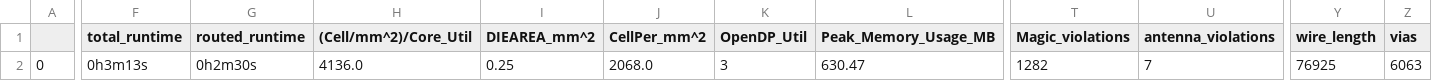
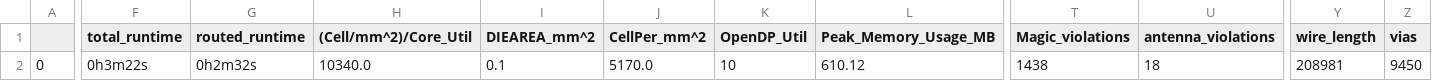
Before and after one commit to siva12a/Soc_io_expander, a CSV file: signoff/user_proj_example/final_summary_report.csv, drawn as a sheet; only a part is shown, gaps mark what is left out; the diff covers the shown part only; the diff names each change by its address in the sheet, - before the commit and + after, or states it on an @@ line.

```diff
--- a/signoff/user_proj_example/final_summary_report.csv
+++ b/signoff/user_proj_example/final_summary_report.csv
-F2 (total_runtime): 0h3m13s
+F2 (total_runtime): 0h3m22s
-G2 (routed_runtime): 0h2m30s
+G2 (routed_runtime): 0h2m32s
-H2 ((Cell/mm^2)/Core_Util): 4136.0
+H2 ((Cell/mm^2)/Core_Util): 10340.0
-I2 (DIEAREA_mm^2): 0.25
+I2 (DIEAREA_mm^2): 0.1
-J2 (CellPer_mm^2): 2068.0
+J2 (CellPer_mm^2): 5170.0
-K2 (OpenDP_Util): 3
+K2 (OpenDP_Util): 10
-L2 (Peak_Memory_Usage_MB): 630.47
+L2 (Peak_Memory_Usage_MB): 610.12
-T2 (Magic_violations): 1282
+T2 (Magic_violations): 1438
-U2 (antenna_violations): 7
+U2 (antenna_violations): 18
-Y2 (wire_length): 76925
+Y2 (wire_length): 208981
-Z2 (vias): 6063
+Z2 (vias): 9450
```
Also changed, not shown: 9 edited cells elsewhere in this file, signoff/user_project_wrapper/final_summary_report.csv, 15 other files.
